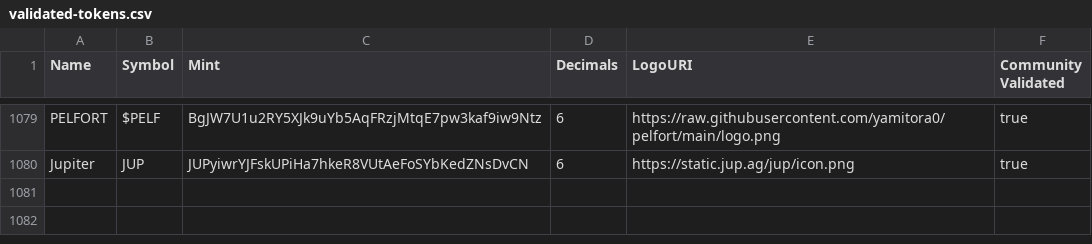
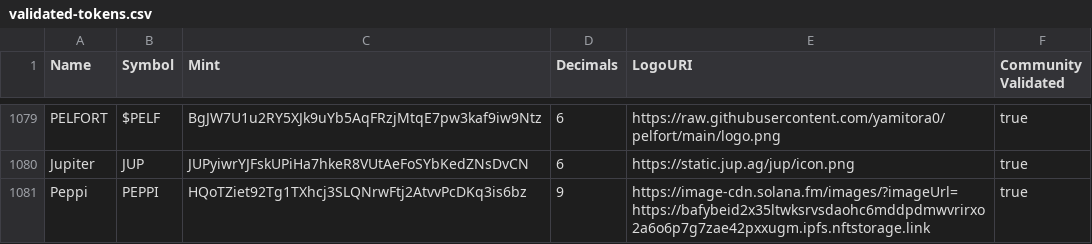
Before and after one commit to jup-ag/token-list, a CSV file: validated-tokens.csv, drawn as a sheet; only a part is shown, gaps mark what is left out.

Commit message:
validate Peppi

```diff
--- a/validated-tokens.csv
+++ b/validated-tokens.csv
@@ -1080 +1080,2 @@ PELFORT,$PELF,BgJW7U1u2RY5XJk9uYb5AqFRzjMtqE7pw3kaf9iw9Ntz,6,https://raw.githubu
 Jupiter,JUP,JUPyiwrYJFskUPiHa7hkeR8VUtAeFoSYbKedZNsDvCN,6,https://static.jup.ag/jup/icon.png,true
+Peppi,PEPPI,HQoTZiet92Tg1TXhcj3SLQNrwFtj2AtvvPcDKq3is6bz,9,https://image-cdn.solana.fm/images/?imageUrl=https://bafybeid2x35ltwksrvsdaohc6mddpdmwvrirxo2a6o6p7g7zae42pxxugm.ipfs.nftstorage.link,true
```
